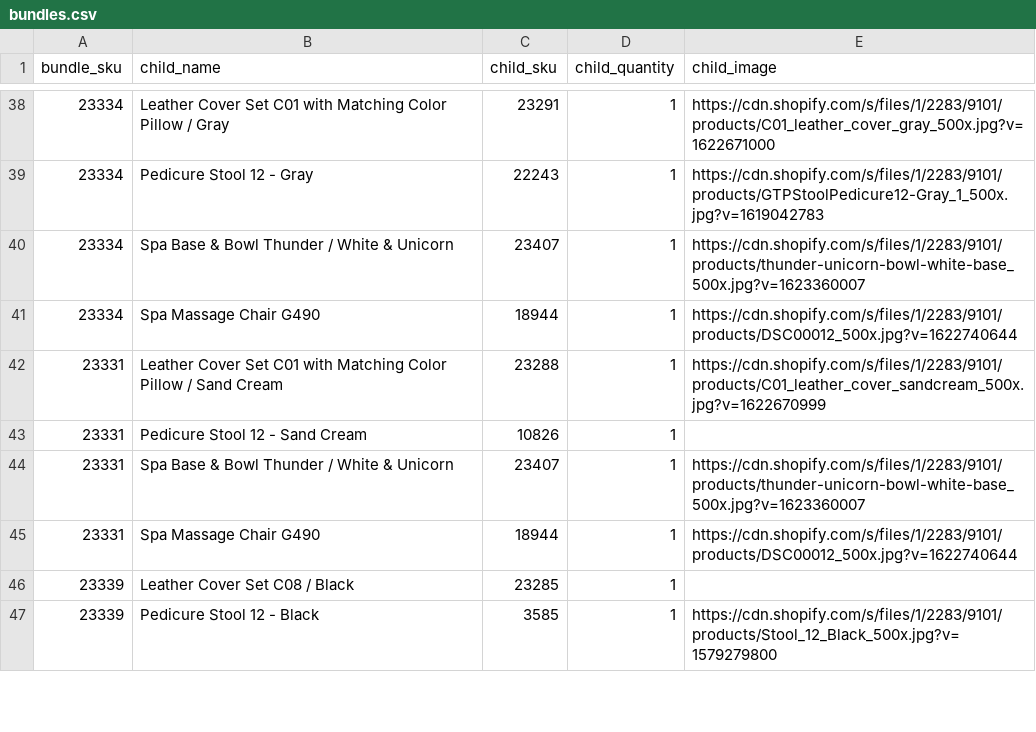
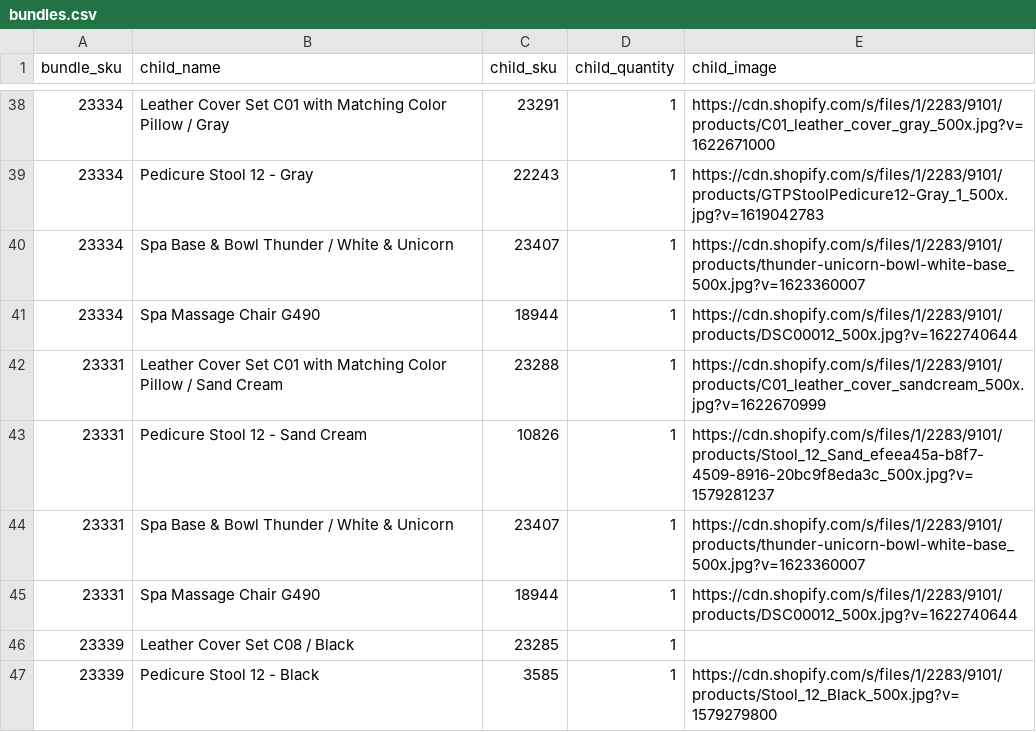
Before and after one commit to anhtuan9622/bundles-lookup, a CSV file: bundles.csv, drawn as a sheet; only a part is shown, gaps mark what is left out.

Commit message:
Add files via upload

```diff
--- a/bundles.csv
+++ b/bundles.csv
@@ -42,3 +42,3 @@ bundle_sku,child_name,child_sku,child_quantity,child_image
 23331,Leather Cover Set C01 with Matching Color Pillow / Sand Cream,23288,1,https://cdn.shopify.com/s/files/1/2283/9101/products/C01_leather_cover_sandcream_500x.jpg?v=1622670999
-23331,Pedicure Stool 12 - Sand Cream,10826,1,
+23331,Pedicure Stool 12 - Sand Cream,10826,1,https://cdn.shopify.com/s/files/1/2283/9101/products/Stool_12_Sand_efeea45a-b8f7-4509-8916-20bc9f8eda3c_500x.jpg?v=1579281237
 23331,Spa Base & Bowl Thunder / White & Unicorn,23407,1,https://cdn.shopify.com/s/files/1/2283/9101/products/thunder-unicorn-bowl-white-base_500x.jpg?v=1623360007
```
